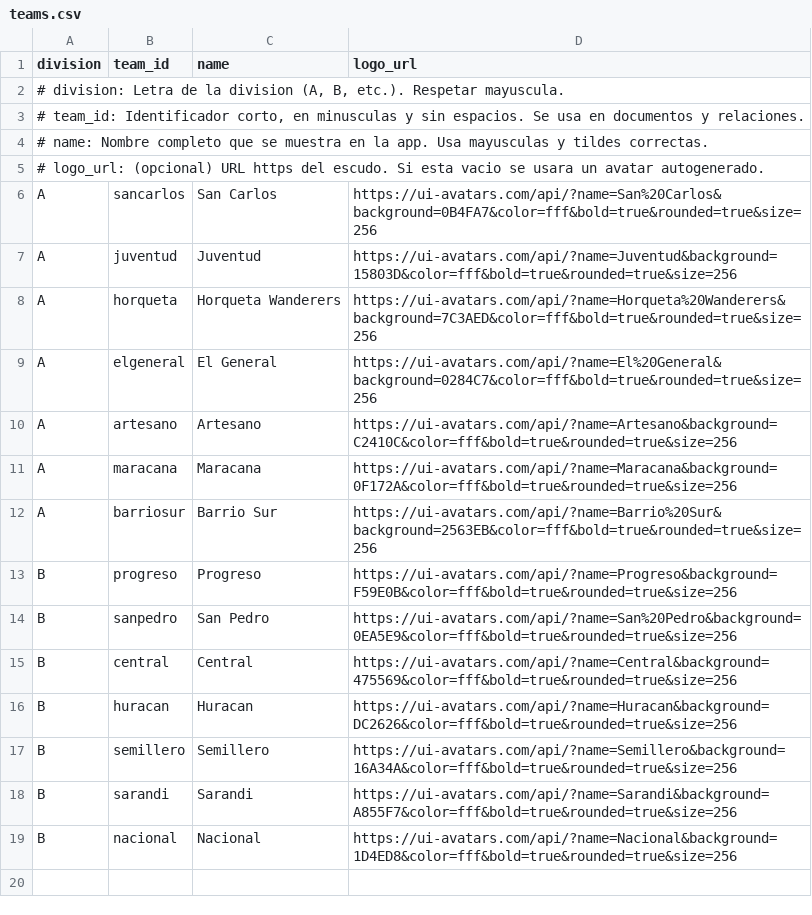
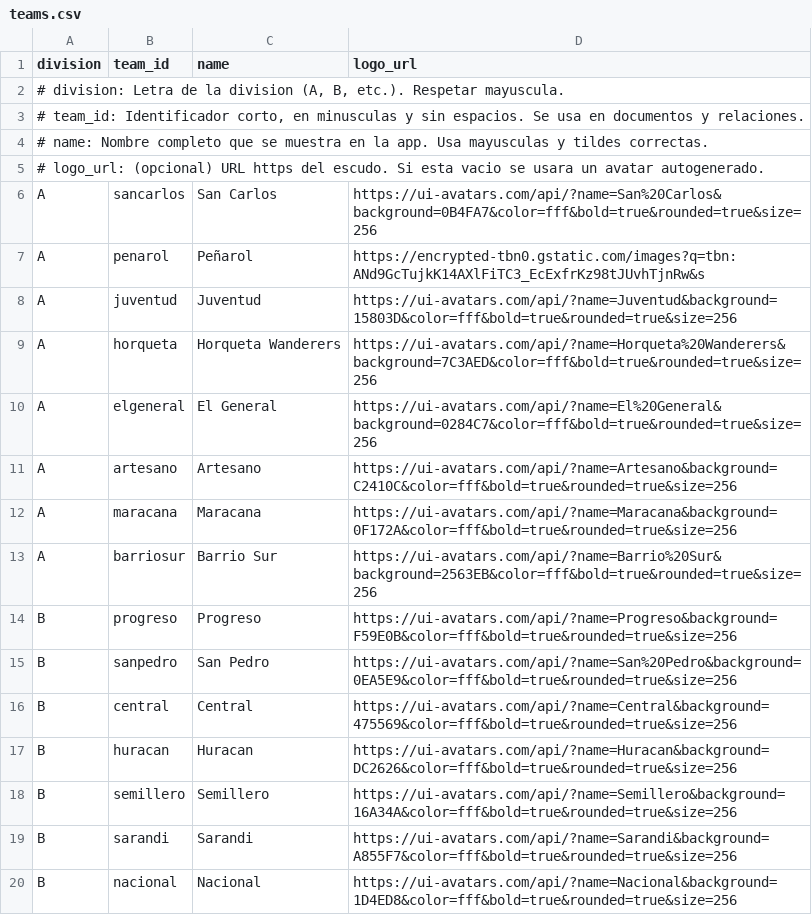
Before and after one commit to AgustinWaller/miAppF, a CSV file: src/data/teams.csv, drawn as a sheet.

```diff
--- a/src/data/teams.csv
+++ b/src/data/teams.csv
@@ -6,2 +6,3 @@ division;team_id;name;logo_url
 A;sancarlos;San Carlos;https://ui-avatars.com/api/?name=San%20Carlos&background=0B4FA7&color=fff&bold=true&rounded=true&size=256
+A;penarol;Peñarol;https://encrypted-tbn0.gstatic.com/images?q=tbn:ANd9GcTujkK14AXlFiTC3_EcExfrKz98tJUvhTjnRw&s
 A;juventud;Juventud;https://ui-avatars.com/api/?name=Juventud&background=15803D&color=fff&bold=true&rounded=true&size=256
```
Also changed, not shown: 5 other files.
